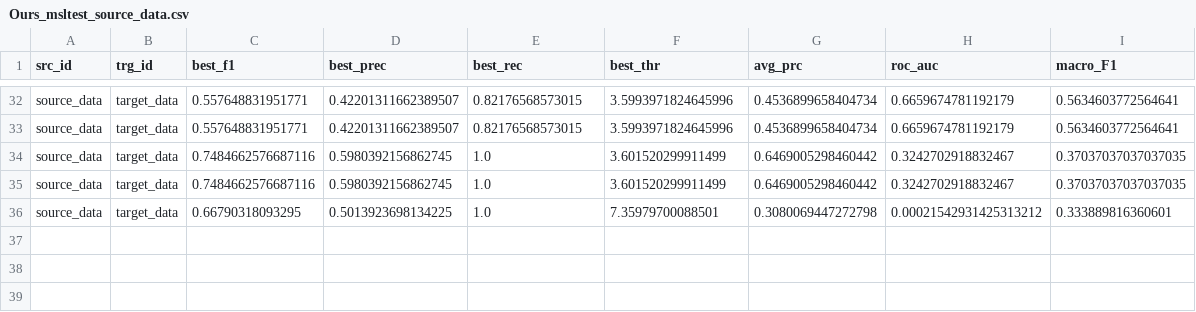
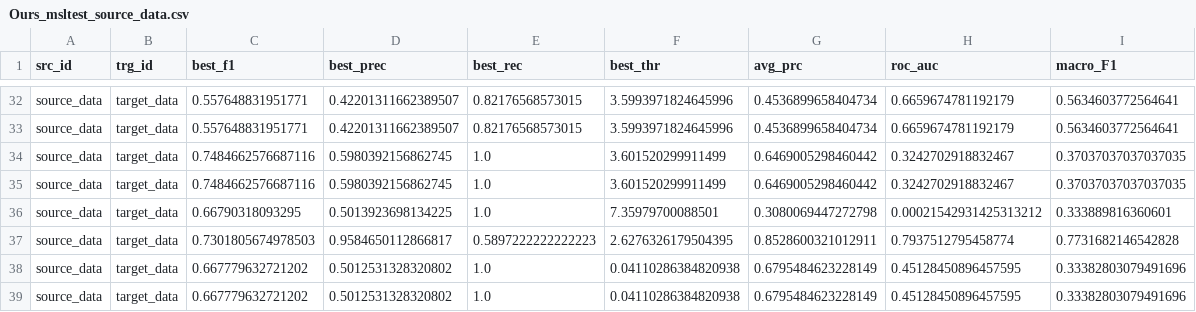
Before and after one commit to lun0222/DACAD, a CSV file: results/HVAC/source_data-target_data/Ours_msltest_source_data.csv, drawn as a sheet; only a part is shown, gaps mark what is left out.

```diff
--- a/results/HVAC/source_data-target_data/Ours_msltest_source_data.csv
+++ b/results/HVAC/source_data-target_data/Ours_msltest_source_data.csv
@@ -36 +36,4 @@ source_data,target_data,0.7484662576687116,0.5980392156862745,1.0,3.601520299911
 source_data,target_data,0.66790318093295,0.5013923698134225,1.0,7.35979700088501,0.3080069447272798,0.00021542931425313212,0.333889816360601
+source_data,target_data,0.7301805674978503,0.9584650112866817,0.5897222222222223,2.6276326179504395,0.8528600321012911,0.7937512795458774,0.7731682146542828
+source_data,target_data,0.667779632721202,0.5012531328320802,1.0,0.04110286384820938,0.6795484623228149,0.45128450896457595,0.33382803079491696
+source_data,target_data,0.667779632721202,0.5012531328320802,1.0,0.04110286384820938,0.6795484623228149,0.45128450896457595,0.33382803079491696
```
Also changed, not shown: 14 other files.
